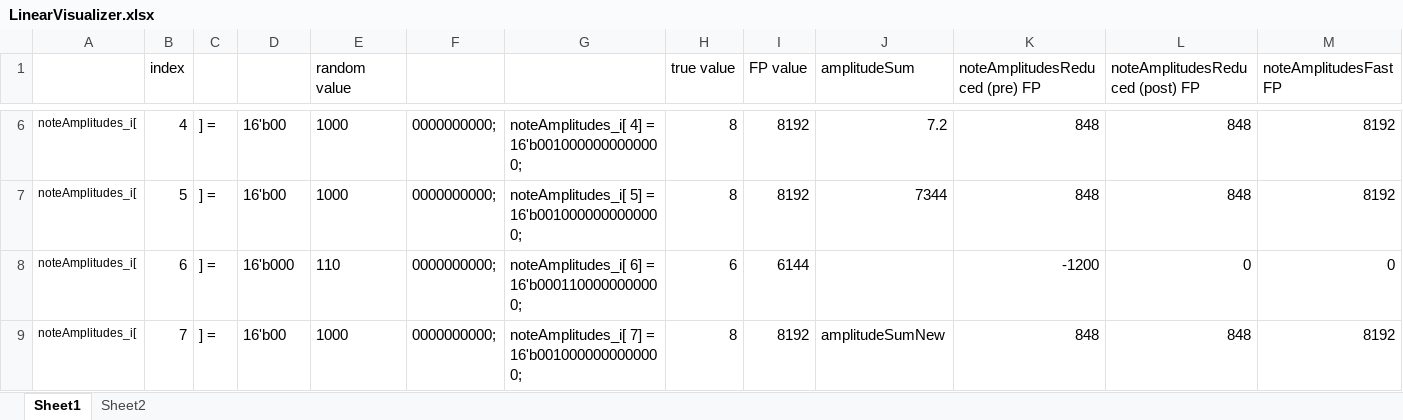
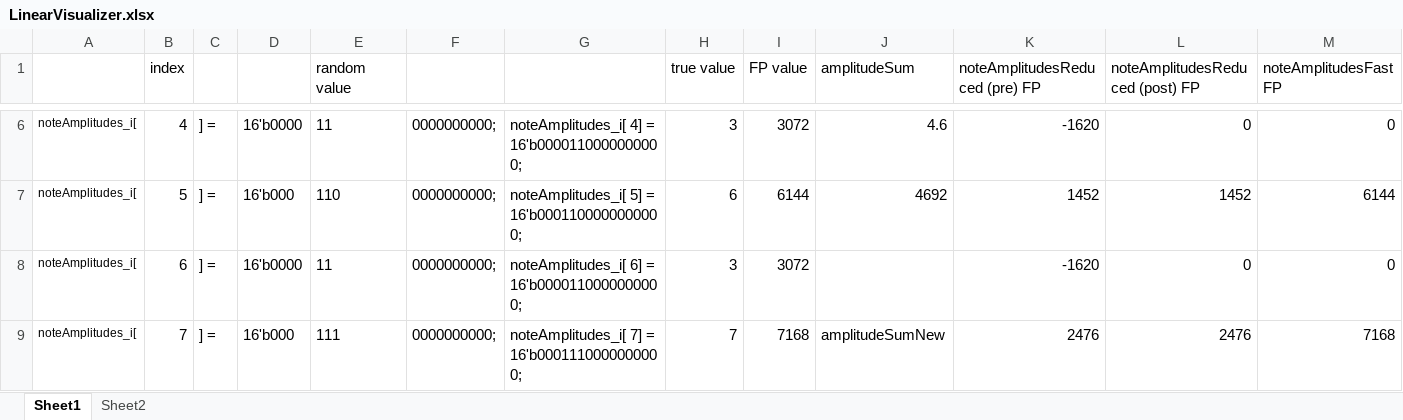
Before and after one commit to CaiB/CCHW, an Excel workbook: other/LinearVisualizer.xlsx, sheet Sheet1, drawn as a sheet; only a part is shown, gaps mark what is left out; values as stored, in another font and other column widths than the file's, no borders; the diff covers the shown part only; the diff names each change by its address in the sheet, - before the commit and + after, or states it on an @@ line.

```diff
--- a/other/LinearVisualizer.xlsx (sheet Sheet1)
+++ b/other/LinearVisualizer.xlsx (sheet Sheet1)
-D6: 16'b00
+D6: 16'b0000
-E6 (random value): 1000
+E6 (random value): 11
-G6: noteAmplitudes_i[ 4] = 16'b0010000000000000;
+G6: noteAmplitudes_i[ 4] = 16'b0000110000000000;
-H6 (true value): 8
+H6 (true value): 3
-I6 (FP value): 8192
+I6 (FP value): 3072
-J6 (amplitudeSum): 7.2
+J6 (amplitudeSum): 4.6
-K6 (noteAmplitudesReduced (pre) FP): 848
+K6 (noteAmplitudesReduced (pre) FP): -1620
-L6 (noteAmplitudesReduced (post) FP): 848
+L6 (noteAmplitudesReduced (post) FP): 0
-M6 (noteAmplitudesFast FP): 8192
+M6 (noteAmplitudesFast FP): 0
-D7: 16'b00
+D7: 16'b000
-E7 (random value): 1000
+E7 (random value): 110
-G7: noteAmplitudes_i[ 5] = 16'b0010000000000000;
+G7: noteAmplitudes_i[ 5] = 16'b0001100000000000;
-H7 (true value): 8
+H7 (true value): 6
-I7 (FP value): 8192
+I7 (FP value): 6144
-J7 (amplitudeSum): 7344
+J7 (amplitudeSum): 4692
-K7 (noteAmplitudesReduced (pre) FP): 848
+K7 (noteAmplitudesReduced (pre) FP): 1452
-L7 (noteAmplitudesReduced (post) FP): 848
+L7 (noteAmplitudesReduced (post) FP): 1452
-M7 (noteAmplitudesFast FP): 8192
+M7 (noteAmplitudesFast FP): 6144
-D8: 16'b000
+D8: 16'b0000
-E8 (random value): 110
+E8 (random value): 11
-G8: noteAmplitudes_i[ 6] = 16'b0001100000000000;
+G8: noteAmplitudes_i[ 6] = 16'b0000110000000000;
-H8 (true value): 6
+H8 (true value): 3
-I8 (FP value): 6144
+I8 (FP value): 3072
-K8 (noteAmplitudesReduced (pre) FP): -1200
+K8 (noteAmplitudesReduced (pre) FP): -1620
-D9: 16'b00
+D9: 16'b000
-E9 (random value): 1000
+E9 (random value): 111
-G9: noteAmplitudes_i[ 7] = 16'b0010000000000000;
+G9: noteAmplitudes_i[ 7] = 16'b0001110000000000;
-H9 (true value): 8
+H9 (true value): 7
-I9 (FP value): 8192
+I9 (FP value): 7168
-K9 (noteAmplitudesReduced (pre) FP): 848
+K9 (noteAmplitudesReduced (pre) FP): 2476
-L9 (noteAmplitudesReduced (post) FP): 848
+L9 (noteAmplitudesReduced (post) FP): 2476
-M9 (noteAmplitudesFast FP): 8192
+M9 (noteAmplitudesFast FP): 7168
```
Also changed, not shown: 11 added rows, 11 removed rows and 81 edited cells elsewhere in this sheet, formulas that keep their value, 3 other files.
